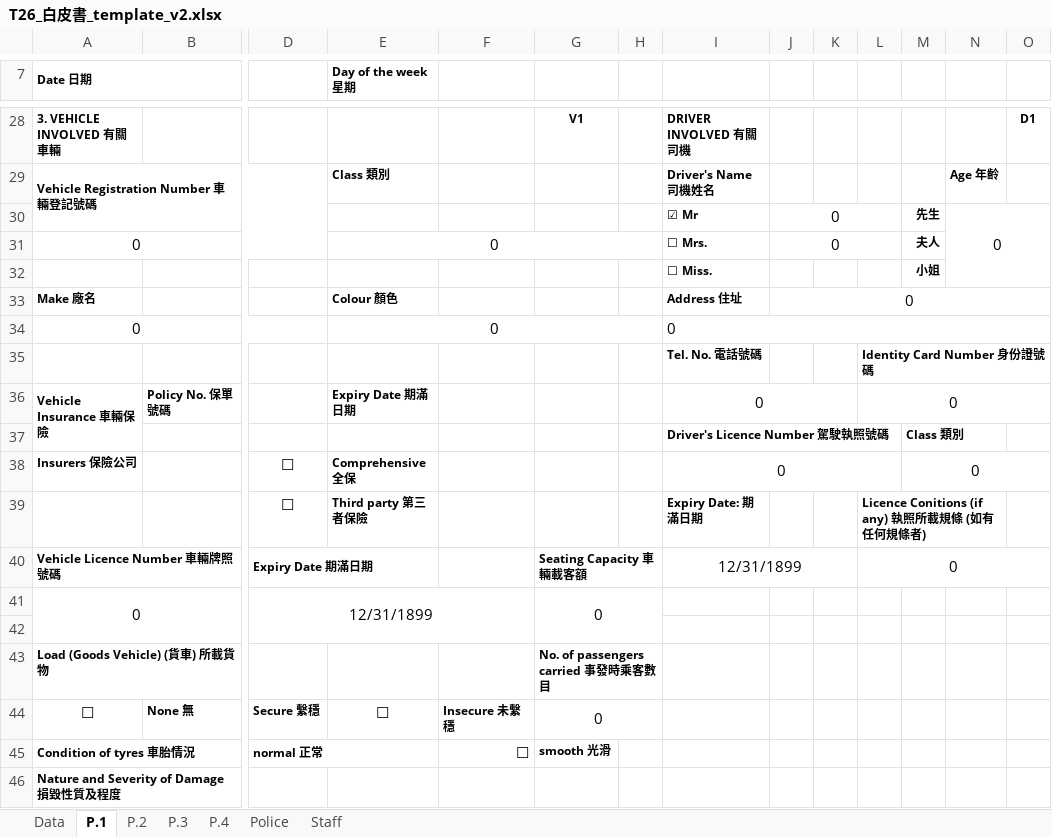
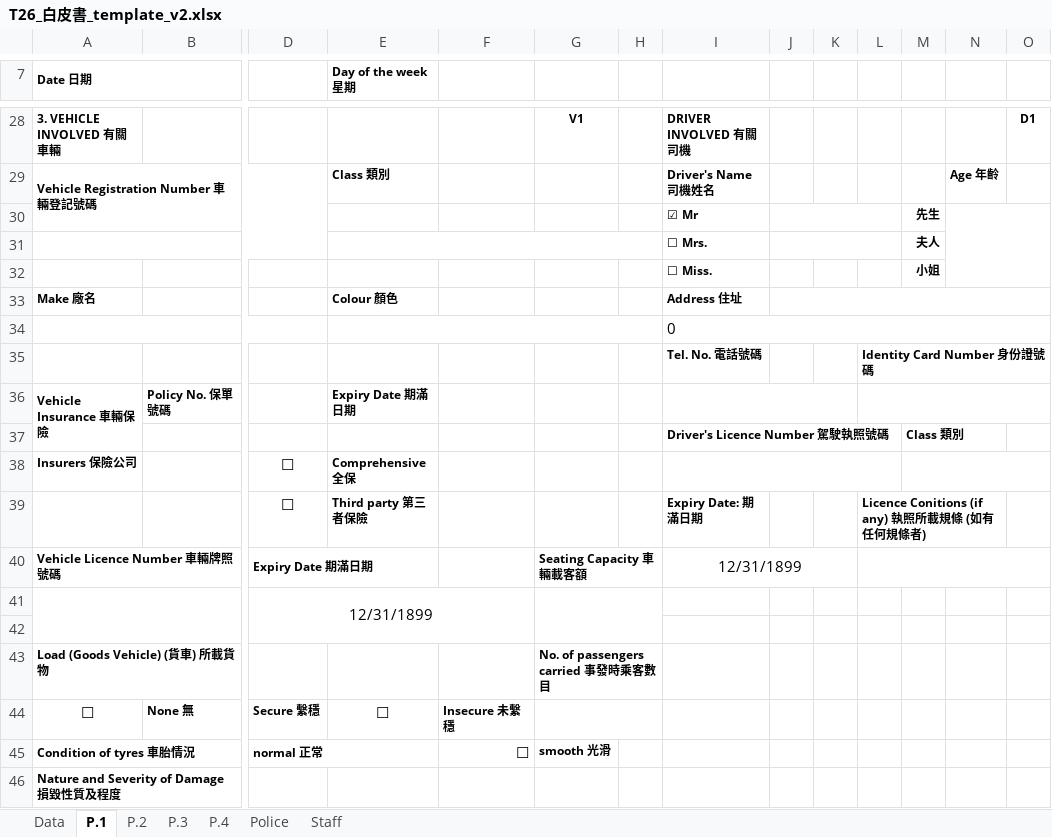
Before and after one commit to tp0117/hkp-whitepaper, an Excel workbook: T26_白皮書_template_v2.xlsx, sheet P.1, drawn as a sheet; only a part is shown, gaps mark what is left out; values as stored, in another font and other column widths than the file's, no borders; charts and pictures not drawn; removed rows and columns are numbered as before the commit, all else as after; rows hold the shown columns only; the diff covers the shown part only; the diff names each change by its address in the sheet, - before the commit and + after, or states it on an @@ line.

Commit message:
Add files via upload

```diff
--- a/T26_白皮書_template_v2.xlsx (sheet P.1)
+++ b/T26_白皮書_template_v2.xlsx (sheet P.1)
-J30: 0
+J30: (empty)
-N30: 0
+N30: (empty)
-row 31: 0 |  |  | 0 |  |  |  | ☐ Mrs. | 0 |  |  | 夫人
+row 31:  |  |  |  |  |  |  | ☐ Mrs. |  |  |  | 夫人
-J33: 0
+J33: (empty)
-row 34: 0 |  |  | 0 |  |  |  | 0
+row 34:  |  |  |  |  |  |  | 0
-I36: 0
+I36: (empty)
-L36: 0
+L36: (empty)
-I38: 0
+I38: (empty)
-M38: 0
+M38: (empty)
-L40: 0
+L40: (empty)
-row 41: 0 |  | 12/31/1899 |  |  | 0
+row 41:  |  | 12/31/1899
-G44: 0
+G44: (empty)
```
Also changed, not shown: 8 edited cells elsewhere in this sheet, sheet Staff, sheet P.2, sheet P.4, charts or pictures.
